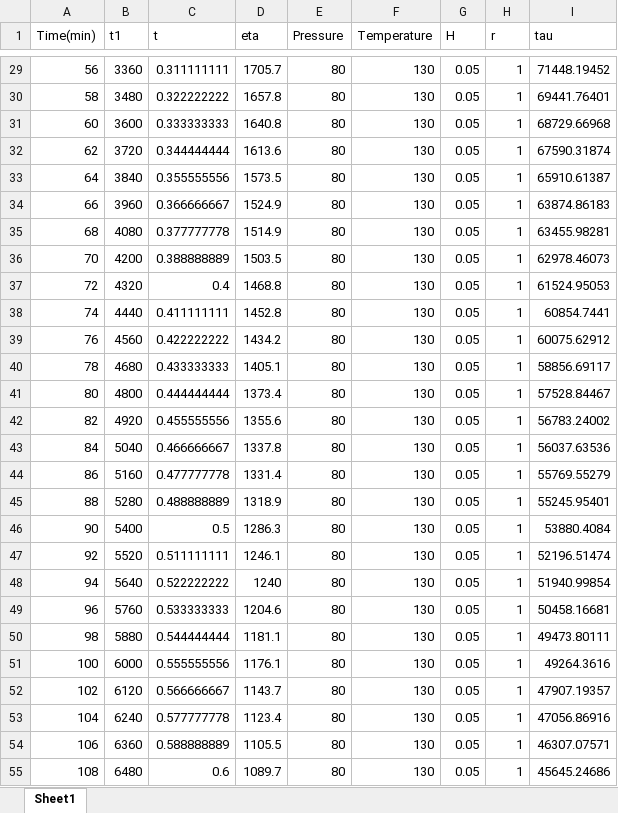
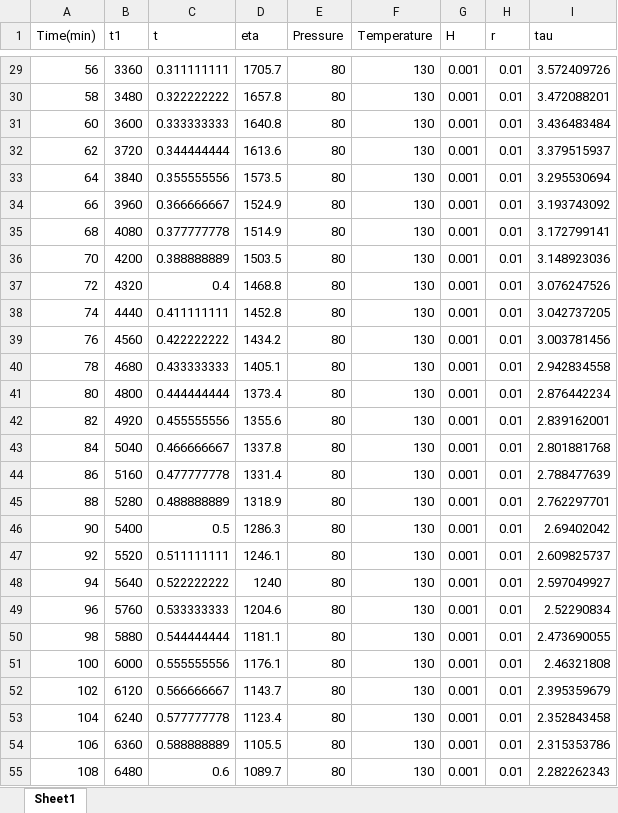
Before and after one commit to khperera/CO2MachineLearning, an Excel workbook: TimeSweep80Bar130C.xlsx, sheet Sheet1, drawn as a sheet; only a part is shown, gaps mark what is left out; values as stored, in another font and other column widths than the file's, no borders; the diff covers the shown part only; the diff names each change by its address in the sheet, - before the commit and + after, or states it on an @@ line.

```diff
--- a/TimeSweep80Bar130C.xlsx (sheet Sheet1)
+++ b/TimeSweep80Bar130C.xlsx (sheet Sheet1)
-G29:G55 (H): 0.05
+G29:G55 (H): 0.001
-H29:H55 (r): 1
+H29:H55 (r): 0.01
-I29 (tau): 71448.19452
+I29 (tau): 3.572409726
-I30 (tau): 69441.76401
+I30 (tau): 3.472088201
-I31 (tau): 68729.66968
+I31 (tau): 3.436483484
-I32 (tau): 67590.31874
+I32 (tau): 3.379515937
-I33 (tau): 65910.61387
+I33 (tau): 3.295530694
-I34 (tau): 63874.86183
+I34 (tau): 3.193743092
-I35 (tau): 63455.98281
+I35 (tau): 3.172799141
-I36 (tau): 62978.46073
+I36 (tau): 3.148923036
-I37 (tau): 61524.95053
+I37 (tau): 3.076247526
-I38 (tau): 60854.7441
+I38 (tau): 3.042737205
-I39 (tau): 60075.62912
+I39 (tau): 3.003781456
-I40 (tau): 58856.69117
+I40 (tau): 2.942834558
-I41 (tau): 57528.84467
+I41 (tau): 2.876442234
-I42 (tau): 56783.24002
+I42 (tau): 2.839162001
-I43 (tau): 56037.63536
+I43 (tau): 2.801881768
-I44 (tau): 55769.55279
+I44 (tau): 2.788477639
-I45 (tau): 55245.95401
+I45 (tau): 2.762297701
-I46 (tau): 53880.4084
+I46 (tau): 2.69402042
-I47 (tau): 52196.51474
+I47 (tau): 2.609825737
-I48 (tau): 51940.99854
+I48 (tau): 2.597049927
-I49 (tau): 50458.16681
+I49 (tau): 2.52290834
-I50 (tau): 49473.80111
+I50 (tau): 2.473690055
-I51 (tau): 49264.3616
+I51 (tau): 2.46321808
-I52 (tau): 47907.19357
+I52 (tau): 2.395359679
-I53 (tau): 47056.86916
+I53 (tau): 2.352843458
-I54 (tau): 46307.07571
+I54 (tau): 2.315353786
-I55 (tau): 45645.24686
+I55 (tau): 2.282262343
```
Also changed, not shown: 189 edited cells elsewhere in this sheet, 1 other file.
